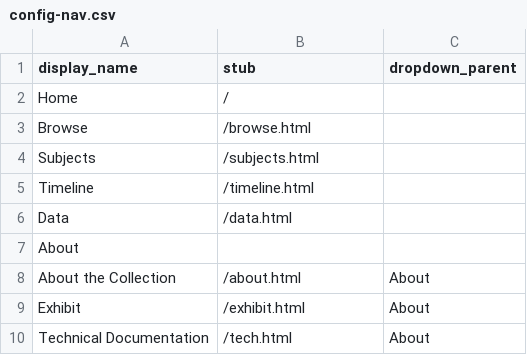
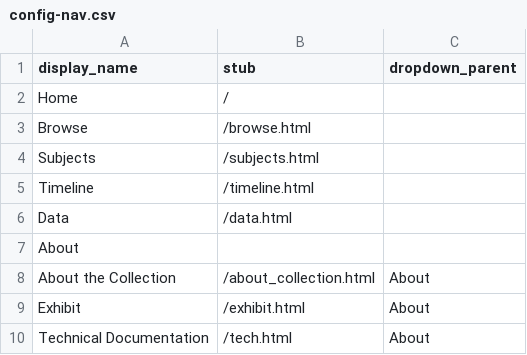
Before and after one commit to casemach/tothehappycouple, a CSV file: _data/config-nav.csv, drawn as a sheet.

Commit message:
Update config-nav.csv

```diff
--- a/_data/config-nav.csv
+++ b/_data/config-nav.csv
@@ -7,3 +7,3 @@ Data,/data.html,
 About,,
-About the Collection,/about.html,About
+About the Collection,/about_collection.html,About
 Exhibit,/exhibit.html,About
```
